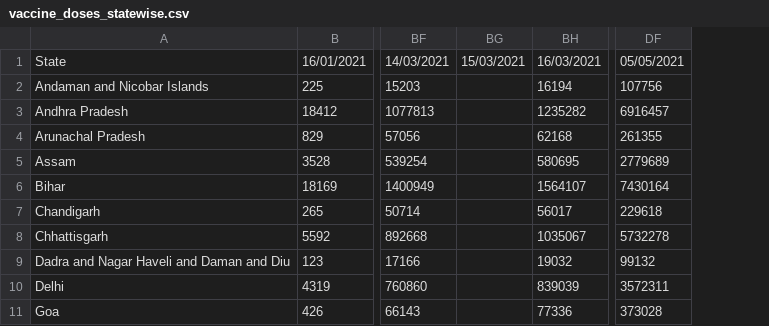
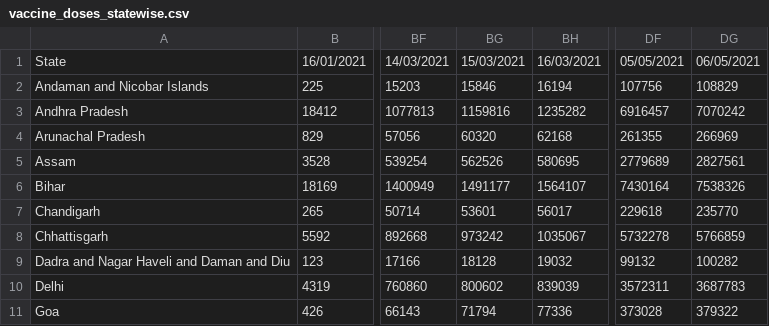
Before and after one commit to swiftlysingh/GetMySlot, a CSV file: vaccine_doses_statewise.csv, drawn as a sheet; only a part is shown, gaps mark what is left out; removed rows and columns are numbered as before the commit, all else as after; the diff names each change by its address in the sheet, - before the commit and + after, or states it on an @@ line.

```diff
--- a/vaccine_doses_statewise.csv
+++ b/vaccine_doses_statewise.csv
-column BG, row 1: 15/03/2021
+column BG, rows 1-11: 15/03/2021 | 15846 | 1159816 | 60320 | 562526 | 1491177 | 53601 | 973242 | 18128 | 800602 | 71794
+column DG, rows 1-11: 06/05/2021 | 108829 | 7070242 | 266969 | 2827561 | 7538326 | 235770 | 5766859 | 100282 | 3687783 | 379322
```
Also changed, not shown: 2 other files.
